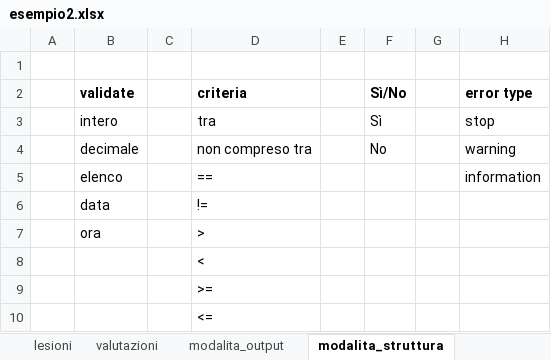
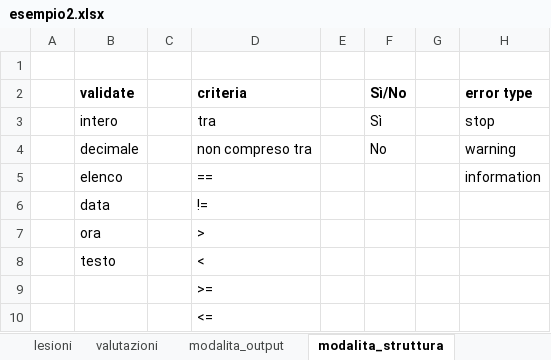
Before and after one commit to lbraglia/xlcrf, an Excel workbook: examples/esempio2.xlsx, sheet modalita_struttura, drawn as a sheet; values as stored, in another font and other column widths than the file's, no borders; the diff names each change by its address in the sheet, - before the commit and + after, or states it on an @@ line.

```diff
--- a/examples/esempio2.xlsx (sheet modalita_struttura)
+++ b/examples/esempio2.xlsx (sheet modalita_struttura)
-B8 (validate): (empty)
+B8 (validate): testo
```
Also changed, not shown: sheet modalita_output, sheet pazienti, formulas that keep their value, hidden cells, examples/esempio1.xlsx.
